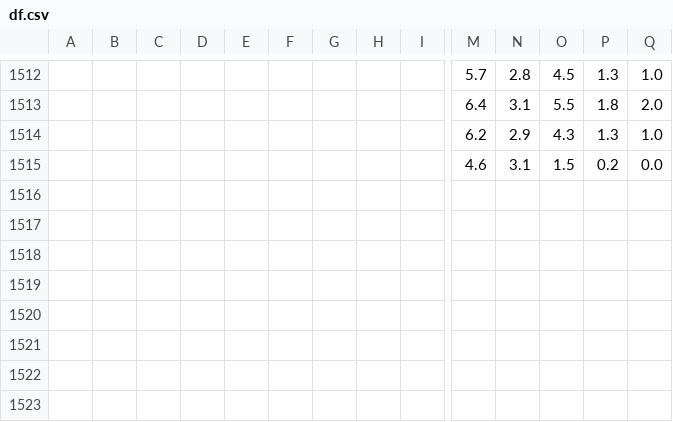
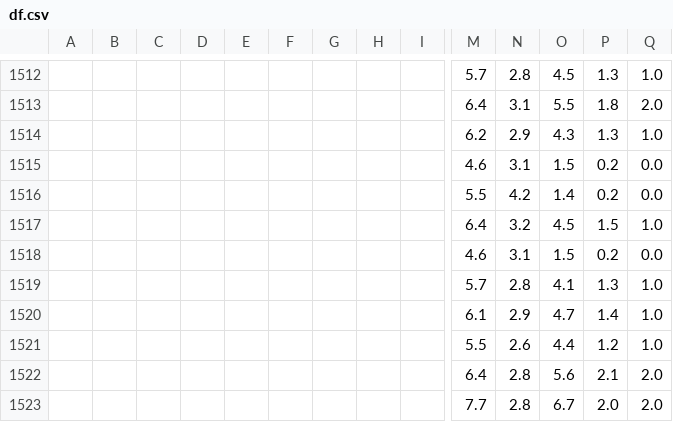
Before and after one commit to oecorrechag/remine, a CSV file: df.csv, drawn as a sheet; only a part is shown, gaps mark what is left out; rows hold the shown columns only; the diff names each change by its address in the sheet, - before the commit and + after, or states it on an @@ line.

Commit message:
Saved DataFrame cleaned

```diff
--- a/df.csv
+++ b/df.csv
+row 1516:  |  |  |  |  |  |  |  |  | 5.5 | 4.2 | 1.4 | 0.2 | 0.0
+row 1517:  |  |  |  |  |  |  |  |  | 6.4 | 3.2 | 4.5 | 1.5 | 1.0
+row 1518:  |  |  |  |  |  |  |  |  | 4.6 | 3.1 | 1.5 | 0.2 | 0.0
+row 1519:  |  |  |  |  |  |  |  |  | 5.7 | 2.8 | 4.1 | 1.3 | 1.0
+row 1520:  |  |  |  |  |  |  |  |  | 6.1 | 2.9 | 4.7 | 1.4 | 1.0
+row 1521:  |  |  |  |  |  |  |  |  | 5.5 | 2.6 | 4.4 | 1.2 | 1.0
+row 1522:  |  |  |  |  |  |  |  |  | 6.4 | 2.8 | 5.6 | 2.1 | 2.0
+row 1523:  |  |  |  |  |  |  |  |  | 7.7 | 2.8 | 6.7 | 2.0 | 2.0
```
